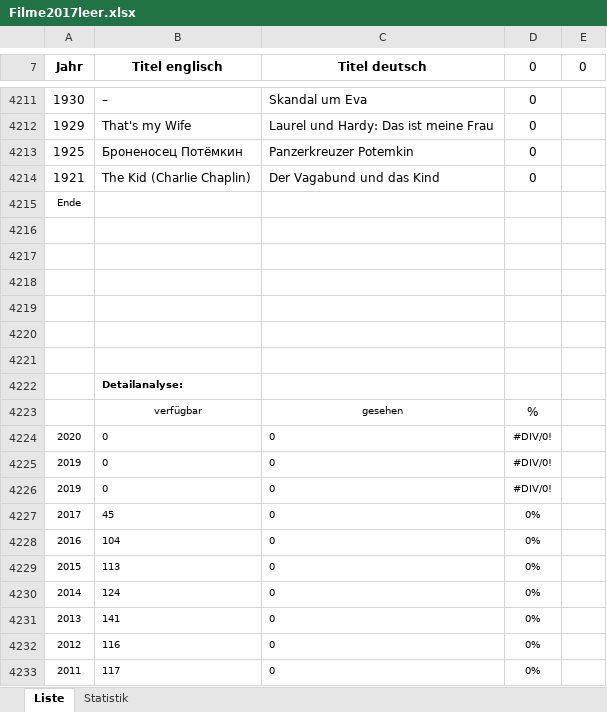
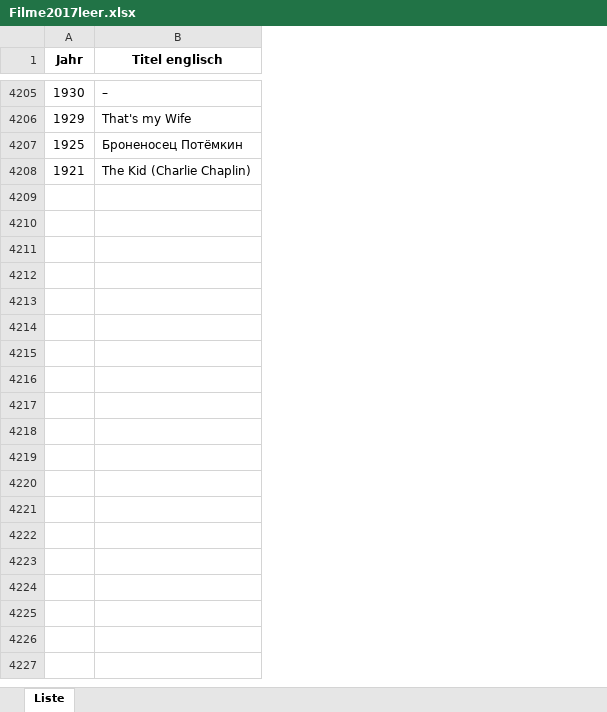
Before and after one commit to kreier/history, an Excel workbook: 2017/Filme2017leer.xlsx, sheet Liste, drawn as a sheet; only a part is shown, gaps mark what is left out; values as stored, in another font and other column widths than the file's, no borders; conditional formats not drawn; the diff covers the shown part only; the diff names each change by its address in the sheet, - before the commit and + after, or states it on an @@ line.

```diff
--- a/2017/Filme2017leer.xlsx (sheet Liste)
+++ b/2017/Filme2017leer.xlsx (sheet Liste)
-sheet tab: Statistik
-column C (Titel deutsch), rows 4211-4214: Skandal um Eva | Laurel und Hardy: Das ist meine Frau | Panzerkreuzer Potemkin | Der Vagabund und das Kind
-column D (0), rows 4211-4214: all 0
-column E (0), empty
-row 4215: Ende
-row 4216: (empty)
-row 4217: (empty)
-row 4218: (empty)
-row 4219: (empty)
-row 4220: (empty)
-row 4221: (empty)
-row 4222:  | Detailanalyse:
-row 4223:  | verfügbar | gesehen | %
-row 4224: 2020 | 0 | 0 | #DIV/0!
-row 4225: 2019 | 0 | 0 | #DIV/0!
-row 4226: 2019 | 0 | 0 | #DIV/0!
-row 4227: 2017 | 45 | 0 | 0%
-row 4228: 2016 | 104 | 0 | 0%
-row 4229: 2015 | 113 | 0 | 0%
-row 4230: 2014 | 124 | 0 | 0%
-row 4231: 2013 | 141 | 0 | 0%
-row 4232: 2012 | 116 | 0 | 0%
-row 4233: 2011 | 117 | 0 | 0%
```
Also changed, not shown: 90 removed rows elsewhere in this sheet, charts or pictures, 2 other files.
